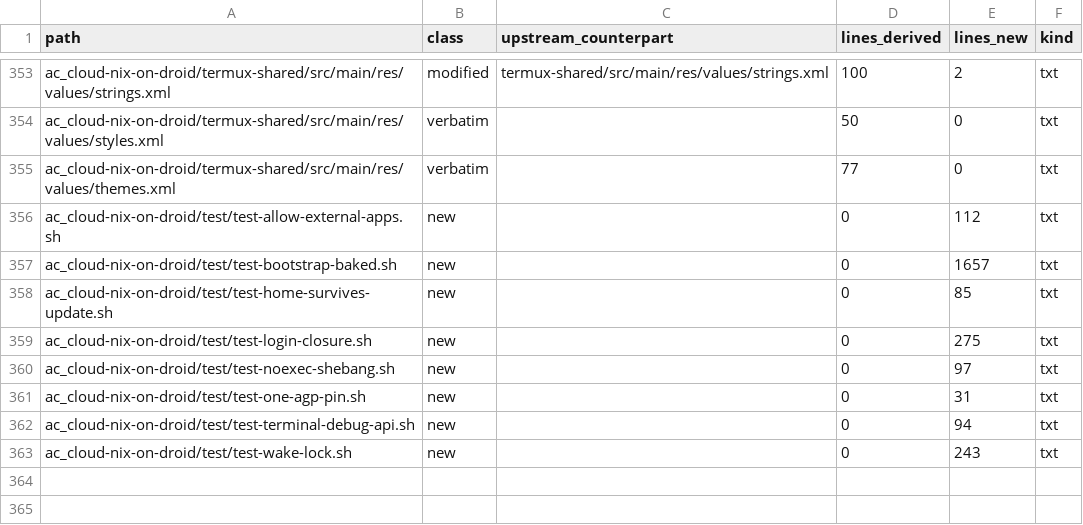
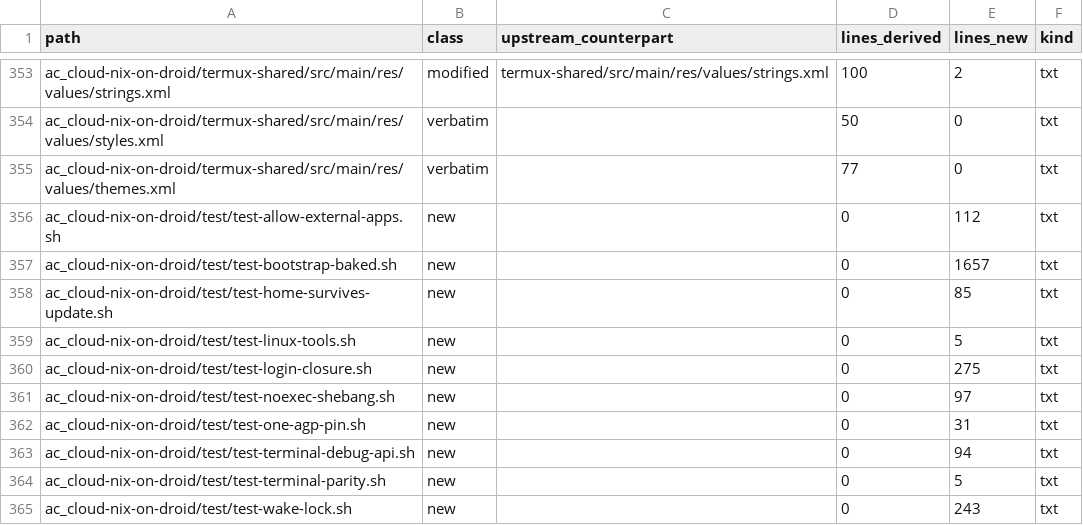
Before and after one commit to diegonmarcos/cloud-u-android, a TSV file: licenses/provenance/nix-on-droid.tsv, drawn as a sheet; only a part is shown, gaps mark what is left out; the diff names each change by its address in the sheet, - before the commit and + after, or states it on an @@ line.

```diff
--- a/licenses/provenance/nix-on-droid.tsv
+++ b/licenses/provenance/nix-on-droid.tsv
+row 359: ac_cloud-nix-on-droid/test/test-linux-tools.sh | new |  | 0 | 5 | txt
+row 364: ac_cloud-nix-on-droid/test/test-terminal-parity.sh | new |  | 0 | 5 | txt
```
Also changed, not shown: licenses/provenance/termux.tsv, 28 other files.
